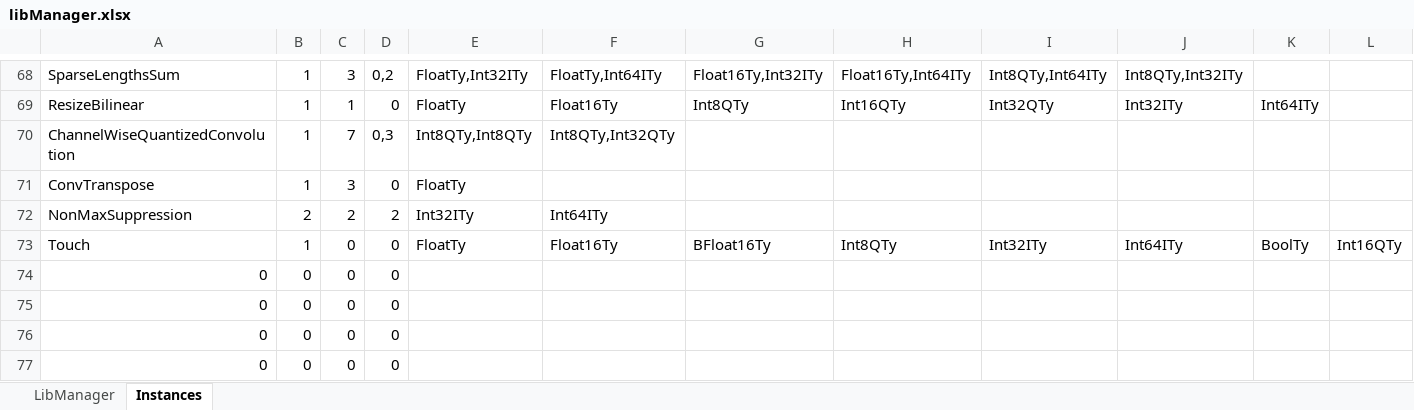
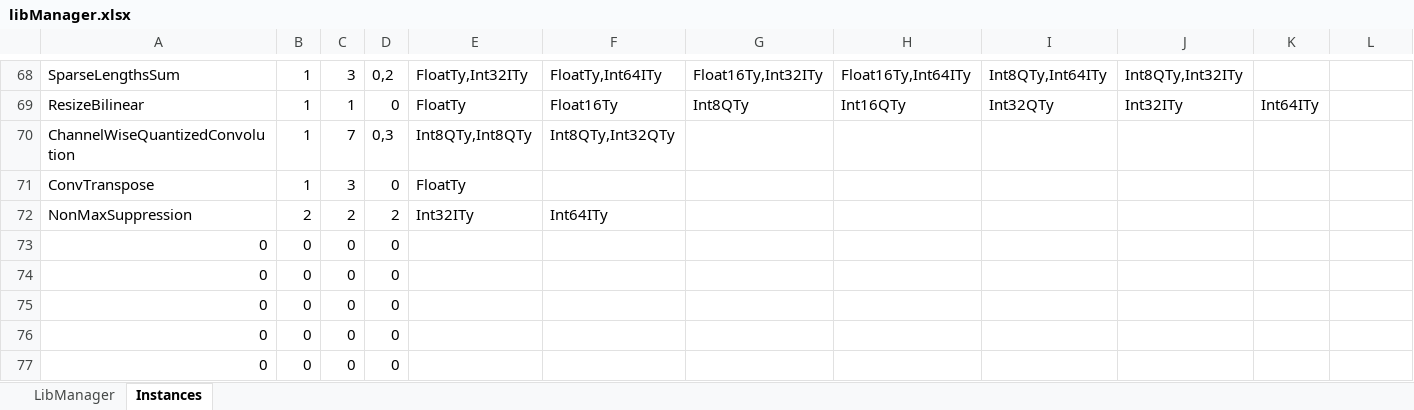
Before and after one commit to ubergarm/et-platform, an Excel workbook: dnn-library/scripts/libManager.xlsx, sheet Instances, drawn as a sheet; only a part is shown, gaps mark what is left out; the shorter side is filled out with more unchanged rows; values as stored, in another font and other column widths than the file's, no borders; rows hold the shown columns only; the diff names each change by its address in the sheet, - before the commit and + after, or states it on an @@ line.

Commit message:
[dnn-library] Fix. Touch has to be handle in the same way alloc and dealloc does.

```diff
--- a/dnn-library/scripts/libManager.xlsx (sheet Instances)
+++ b/dnn-library/scripts/libManager.xlsx (sheet Instances)
-row 73: Touch | 1 | 0 | 0 | FloatTy | Float16Ty | BFloat16Ty | Int8QTy | Int32ITy | Int64ITy | BoolTy | Int16QTy
```
Also changed, not shown: sheet LibManager, 6 other files.
